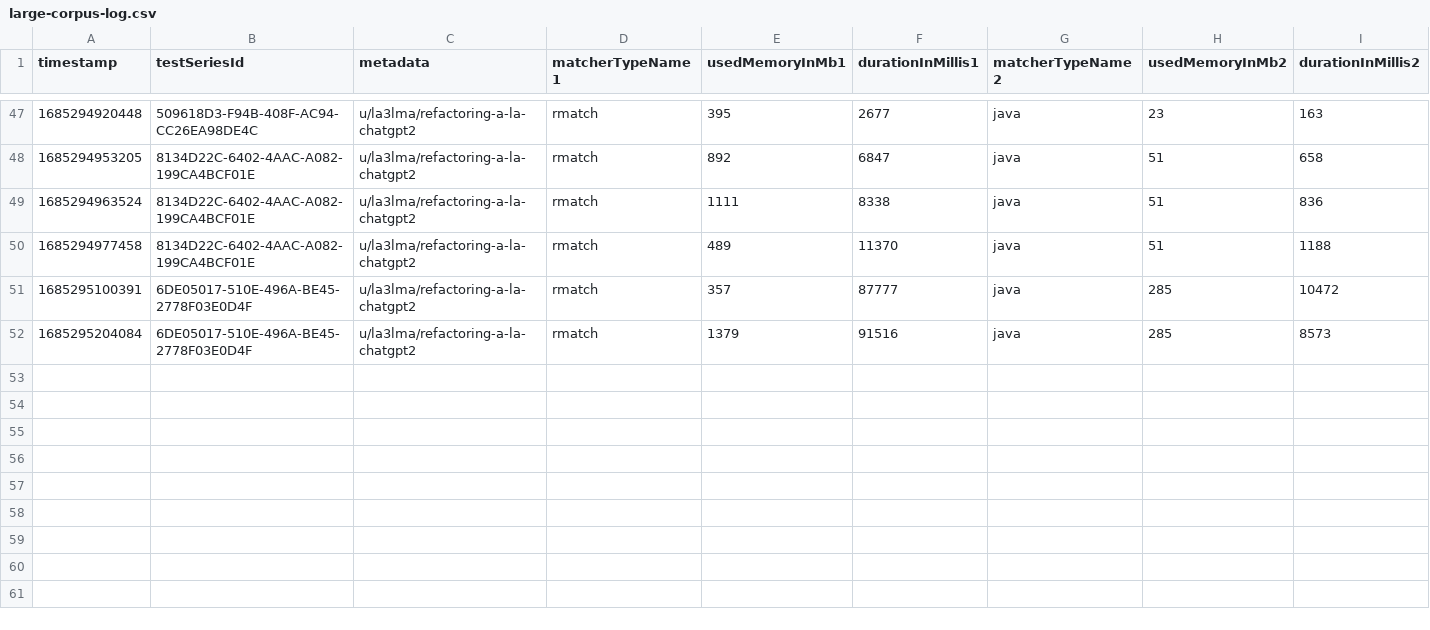
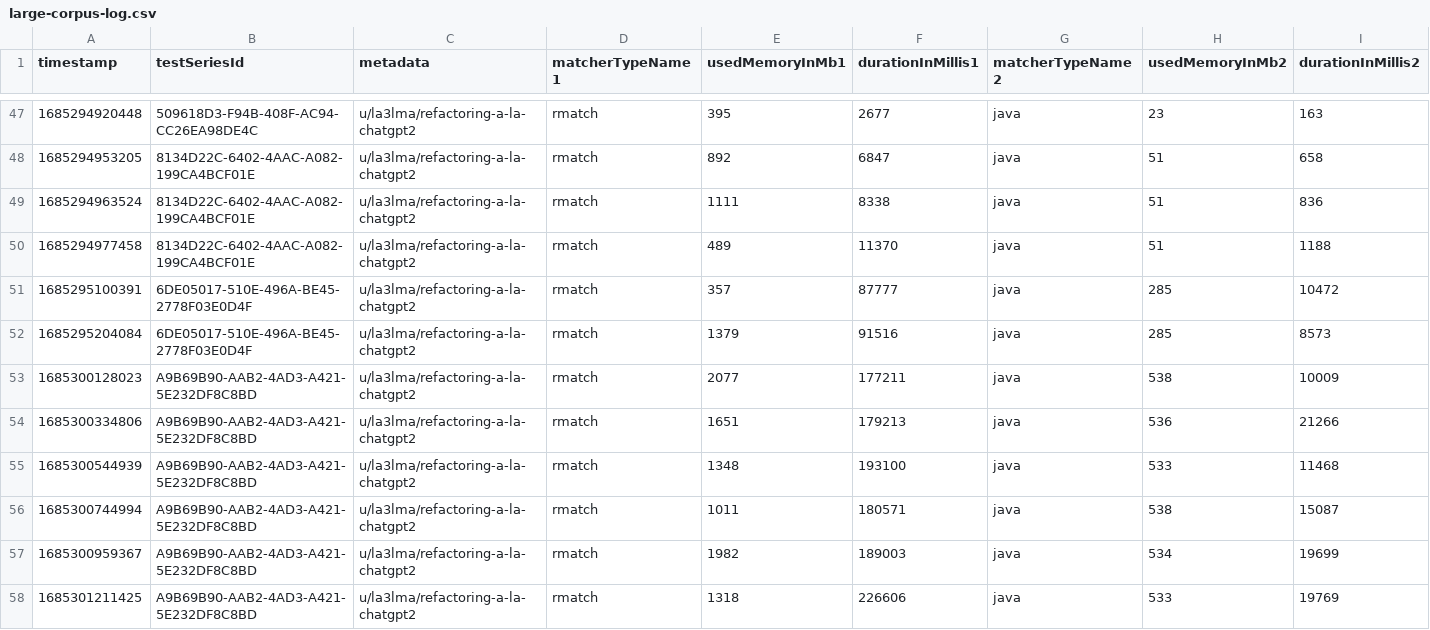
Before and after one commit to la3lma/rmatch, a CSV file: rmatch-tester/logs/large-corpus-log.csv, drawn as a sheet; only a part is shown, gaps mark what is left out; rows hold the shown columns only; the diff names each change by its address in the sheet, - before the commit and + after, or states it on an @@ line.

```diff
--- a/rmatch-tester/logs/large-corpus-log.csv
+++ b/rmatch-tester/logs/large-corpus-log.csv
+row 53: 1685300128023 | A9B69B90-AAB2-4AD3-A421-5E232DF8C8BD | u/la3lma/refactoring-a-la-chatgpt2 | rmatch | 2077 | 177211 | java | 538 | 10009
+row 54: 1685300334806 | A9B69B90-AAB2-4AD3-A421-5E232DF8C8BD | u/la3lma/refactoring-a-la-chatgpt2 | rmatch | 1651 | 179213 | java | 536 | 21266
+row 55: 1685300544939 | A9B69B90-AAB2-4AD3-A421-5E232DF8C8BD | u/la3lma/refactoring-a-la-chatgpt2 | rmatch | 1348 | 193100 | java | 533 | 11468
+row 56: 1685300744994 | A9B69B90-AAB2-4AD3-A421-5E232DF8C8BD | u/la3lma/refactoring-a-la-chatgpt2 | rmatch | 1011 | 180571 | java | 538 | 15087
+row 57: 1685300959367 | A9B69B90-AAB2-4AD3-A421-5E232DF8C8BD | u/la3lma/refactoring-a-la-chatgpt2 | rmatch | 1982 | 189003 | java | 534 | 19699
+row 58: 1685301211425 | A9B69B90-AAB2-4AD3-A421-5E232DF8C8BD | u/la3lma/refactoring-a-la-chatgpt2 | rmatch | 1318 | 226606 | java | 533 | 19769
```
Also changed, not shown: 1 other file.
